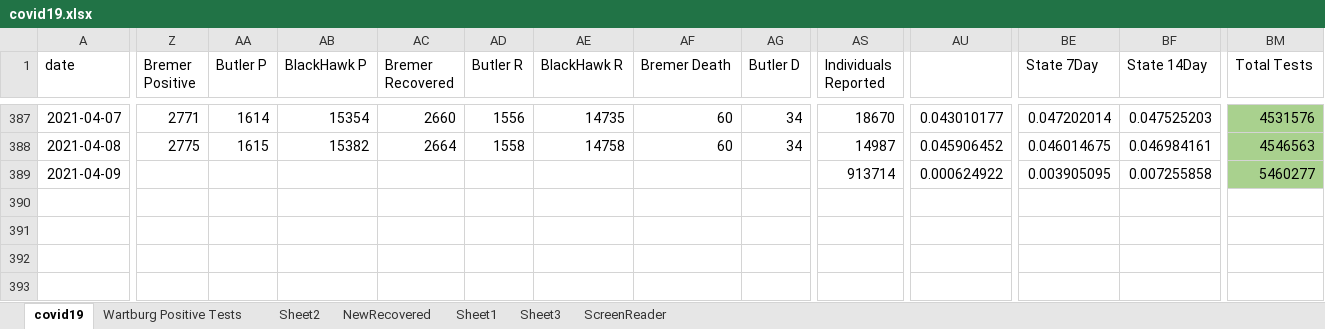
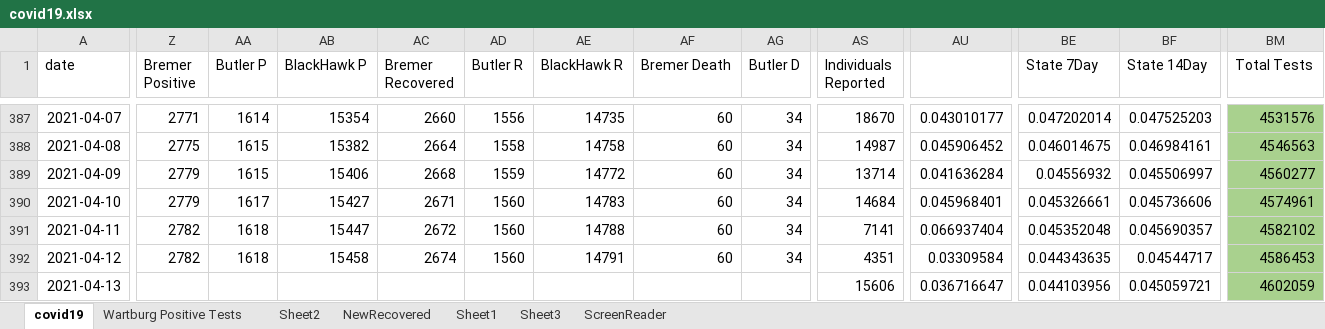
Before and after one commit to mbirgen/COVID19, an Excel workbook: covid19.xlsx, sheet covid19, drawn as a sheet; only a part is shown, gaps mark what is left out; values as stored, in another font and other column widths than the file's, no borders; conditional formats not drawn; rows hold the shown columns only; the diff covers the shown part only; the diff names each change by its address in the sheet, - before the commit and + after, or states it on an @@ line.

Commit message:
04-13-2021 Data

```diff
--- a/covid19.xlsx (sheet covid19)
+++ b/covid19.xlsx (sheet covid19)
-Z389 (Bremer Positive): (empty)
+Z389 (Bremer Positive): 2779
-AA389 (Butler P): (empty)
+AA389 (Butler P): 1615
-AB389 (BlackHawk P): (empty)
+AB389 (BlackHawk P): 15406
-AC389 (Bremer Recovered): (empty)
+AC389 (Bremer Recovered): 2668
-AD389 (Butler R): (empty)
+AD389 (Butler R): 1559
-AE389 (BlackHawk R): (empty)
+AE389 (BlackHawk R): 14772
-AF389 (Bremer Death): (empty)
+AF389 (Bremer Death): 60
-AG389 (Butler D): (empty)
+AG389 (Butler D): 34
-AS389 (Individuals Reported): 913714
+AS389 (Individuals Reported): 13714
-AU389: 0.000624922
+AU389: 0.041636284
-BE389 (State 7Day): 0.003905095
+BE389 (State 7Day): 0.04556932
-BF389 (State 14Day): 0.007255858
+BF389 (State 14Day): 0.045506997
-BM389 (Total Tests): 5460277
+BM389 (Total Tests): 4560277
+row 390: 2021-04-10 | 2779 | 1617 | 15427 | 2671 | 1560 | 14783 | 60 | 34 | 14684 | 0.045968401 | 0.045326661 | 0.045736606 | 4574961
+row 391: 2021-04-11 | 2782 | 1618 | 15447 | 2672 | 1560 | 14788 | 60 | 34 | 7141 | 0.066937404 | 0.045352048 | 0.045690357 | 4582102
+row 392: 2021-04-12 | 2782 | 1618 | 15458 | 2674 | 1560 | 14791 | 60 | 34 | 4351 | 0.03309584 | 0.044343635 | 0.04544717 | 4586453
+row 393: 2021-04-13 |  |  |  |  |  |  |  |  | 15606 | 0.036716647 | 0.044103956 | 0.045059721 | 4602059
```
Also changed, not shown: 4 edited cells elsewhere in this sheet, 17 other files.
